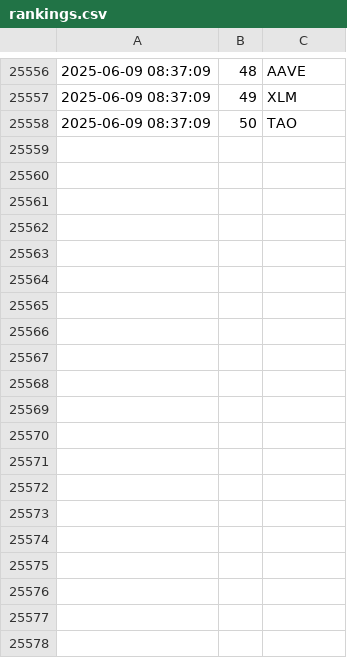
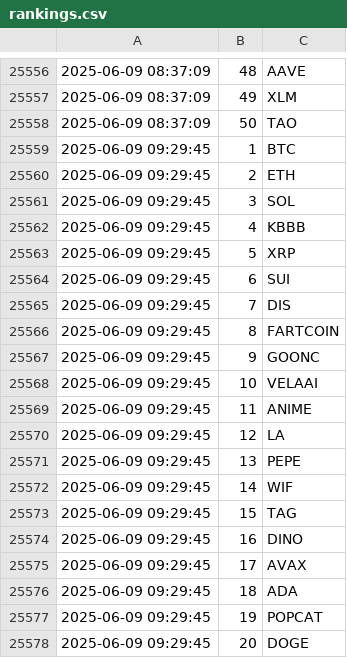
Before and after one commit to jan-mon/mexcrank, a CSV file: rankings.csv, drawn as a sheet; only a part is shown, gaps mark what is left out; the diff covers the shown part only; the diff names each change by its address in the sheet, - before the commit and + after, or states it on an @@ line.

```diff
--- a/rankings.csv
+++ b/rankings.csv
+row 25559: 2025-06-09 09:29:45 | 1 | BTC
+row 25560: 2025-06-09 09:29:45 | 2 | ETH
+row 25561: 2025-06-09 09:29:45 | 3 | SOL
+row 25562: 2025-06-09 09:29:45 | 4 | KBBB
+row 25563: 2025-06-09 09:29:45 | 5 | XRP
+row 25564: 2025-06-09 09:29:45 | 6 | SUI
+row 25565: 2025-06-09 09:29:45 | 7 | DIS
+row 25566: 2025-06-09 09:29:45 | 8 | FARTCOIN
+row 25567: 2025-06-09 09:29:45 | 9 | GOONC
+row 25568: 2025-06-09 09:29:45 | 10 | VELAAI
+row 25569: 2025-06-09 09:29:45 | 11 | ANIME
+row 25570: 2025-06-09 09:29:45 | 12 | LA
+row 25571: 2025-06-09 09:29:45 | 13 | PEPE
+row 25572: 2025-06-09 09:29:45 | 14 | WIF
+row 25573: 2025-06-09 09:29:45 | 15 | TAG
+row 25574: 2025-06-09 09:29:45 | 16 | DINO
+row 25575: 2025-06-09 09:29:45 | 17 | AVAX
+row 25576: 2025-06-09 09:29:45 | 18 | ADA
+row 25577: 2025-06-09 09:29:45 | 19 | POPCAT
+row 25578: 2025-06-09 09:29:45 | 20 | DOGE
```
Also changed, not shown: 30 added rows elsewhere in this file.
